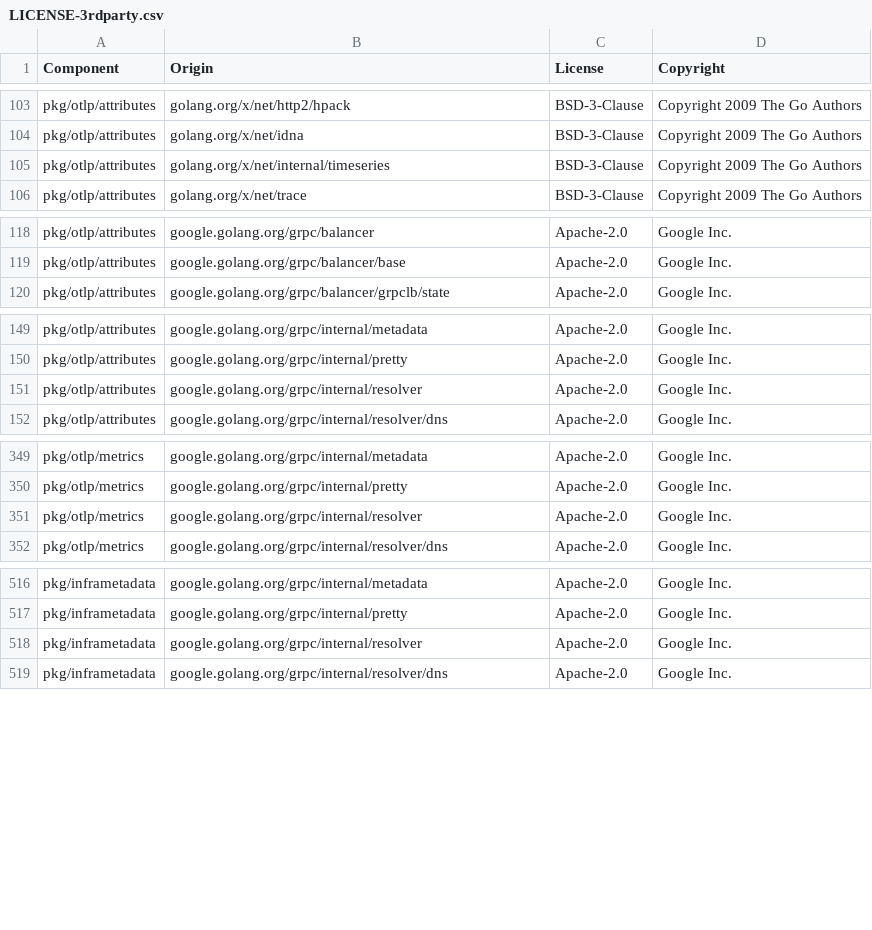
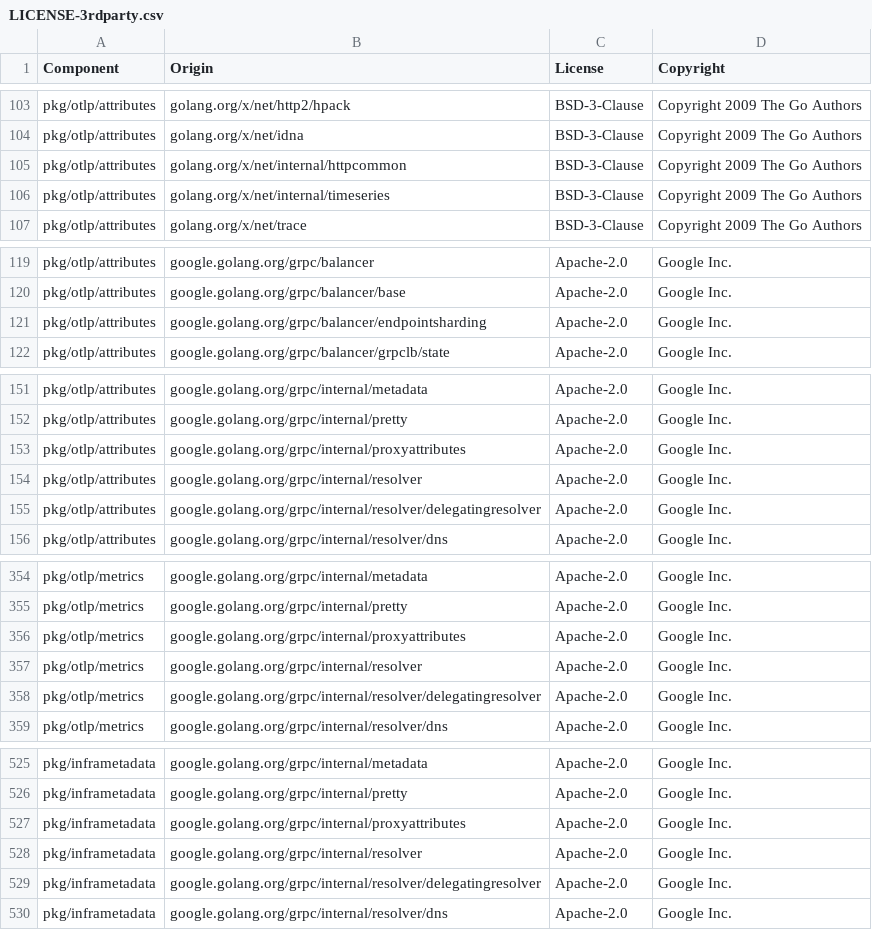
Before and after one commit to DataDog/opentelemetry-mapping-go, a CSV file: LICENSE-3rdparty.csv, drawn as a sheet; only a part is shown, gaps mark what is left out; the diff covers the shown part only; the diff names each change by its address in the sheet, - before the commit and + after, or states it on an @@ line.

```diff
--- a/LICENSE-3rdparty.csv
+++ b/LICENSE-3rdparty.csv
+row 105: pkg/otlp/attributes | golang.org/x/net/internal/httpcommon | BSD-3-Clause | Copyright 2009 The Go Authors
+row 121: pkg/otlp/attributes | google.golang.org/grpc/balancer/endpointsharding | Apache-2.0 | Google Inc.
+row 153: pkg/otlp/attributes | google.golang.org/grpc/internal/proxyattributes | Apache-2.0 | Google Inc.
+row 155: pkg/otlp/attributes | google.golang.org/grpc/internal/resolver/delegatingresolver | Apache-2.0 | Google Inc.
+row 356: pkg/otlp/metrics | google.golang.org/grpc/internal/proxyattributes | Apache-2.0 | Google Inc.
+row 358: pkg/otlp/metrics | google.golang.org/grpc/internal/resolver/delegatingresolver | Apache-2.0 | Google Inc.
+row 527: pkg/inframetadata | google.golang.org/grpc/internal/proxyattributes | Apache-2.0 | Google Inc.
+row 529: pkg/inframetadata | google.golang.org/grpc/internal/resolver/delegatingresolver | Apache-2.0 | Google Inc.
```
Also changed, not shown: 3 added rows elsewhere in this file, 10 other files.
